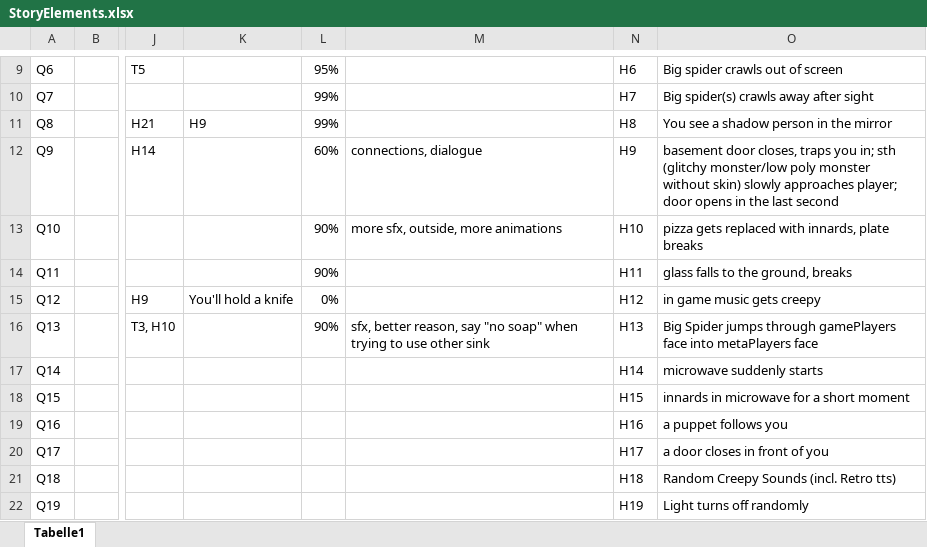
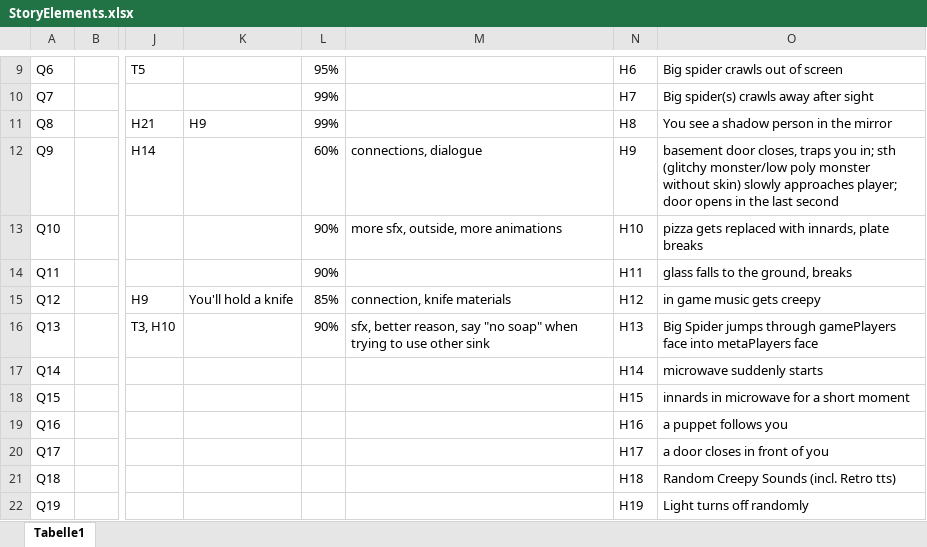
Before and after one commit to Maki99999/isekai-fake-rpg, an Excel workbook: Documents/StoryElements.xlsx, sheet Tabelle1, drawn as a sheet; only a part is shown, gaps mark what is left out; values as stored, in another font and other column widths than the file's, no borders; conditional formats not drawn; the diff names each change by its address in the sheet, - before the commit and + after, or states it on an @@ line.

```diff
--- a/Documents/StoryElements.xlsx (sheet Tabelle1)
+++ b/Documents/StoryElements.xlsx (sheet Tabelle1)
-L15: 0%
+L15: 85%
-M15: (empty)
+M15: connection, knife materials
```
Also changed, not shown: 30 other files.
